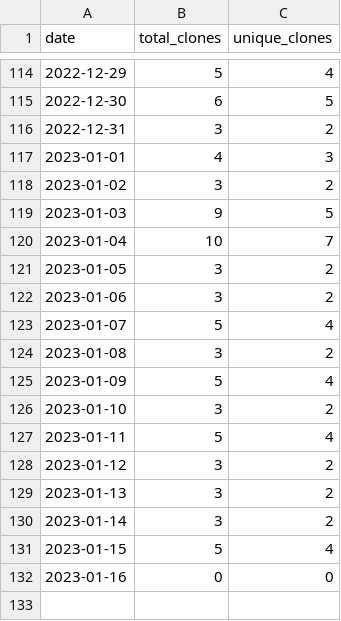
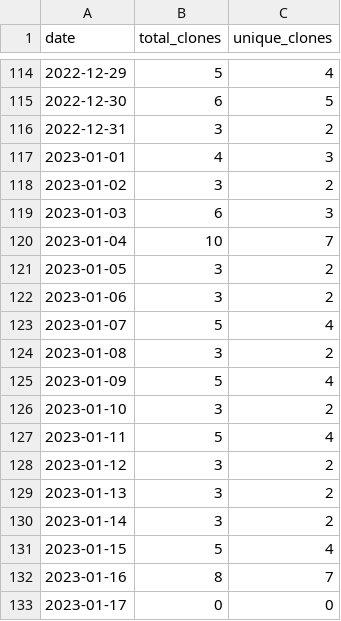
Before and after one commit to MatthewBentz/Comp3220, a CSV file: .traffic/clones.csv, drawn as a sheet; only a part is shown, gaps mark what is left out.

Commit message:
Updating repository traffic graph

```diff
--- a/.traffic/clones.csv
+++ b/.traffic/clones.csv
@@ -118,3 +118,3 @@ date,total_clones,unique_clones
 2023-01-02,3,2
-2023-01-03,9,5
+2023-01-03,6,3
 2023-01-04,10,7
@@ -131,2 +131,3 @@ date,total_clones,unique_clones
 2023-01-15,5,4
-2023-01-16,0,0
+2023-01-16,8,7
+2023-01-17,0,0
```
Also changed, not shown: .traffic/views.csv, 3 other files.
